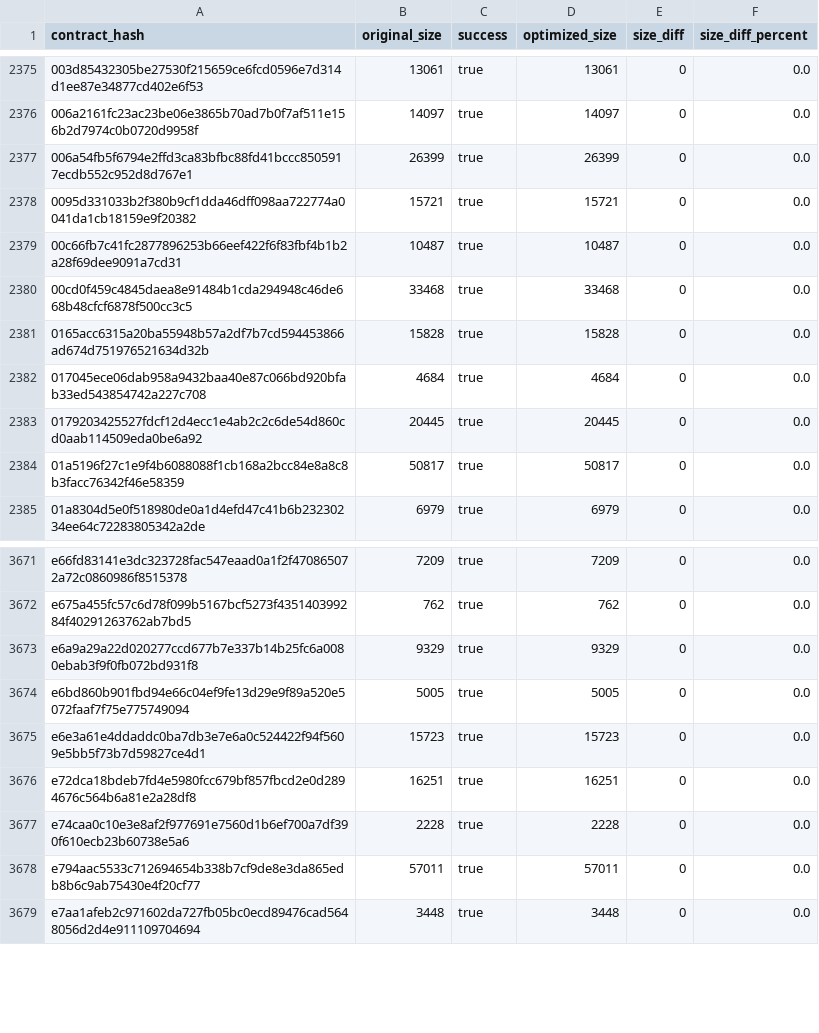
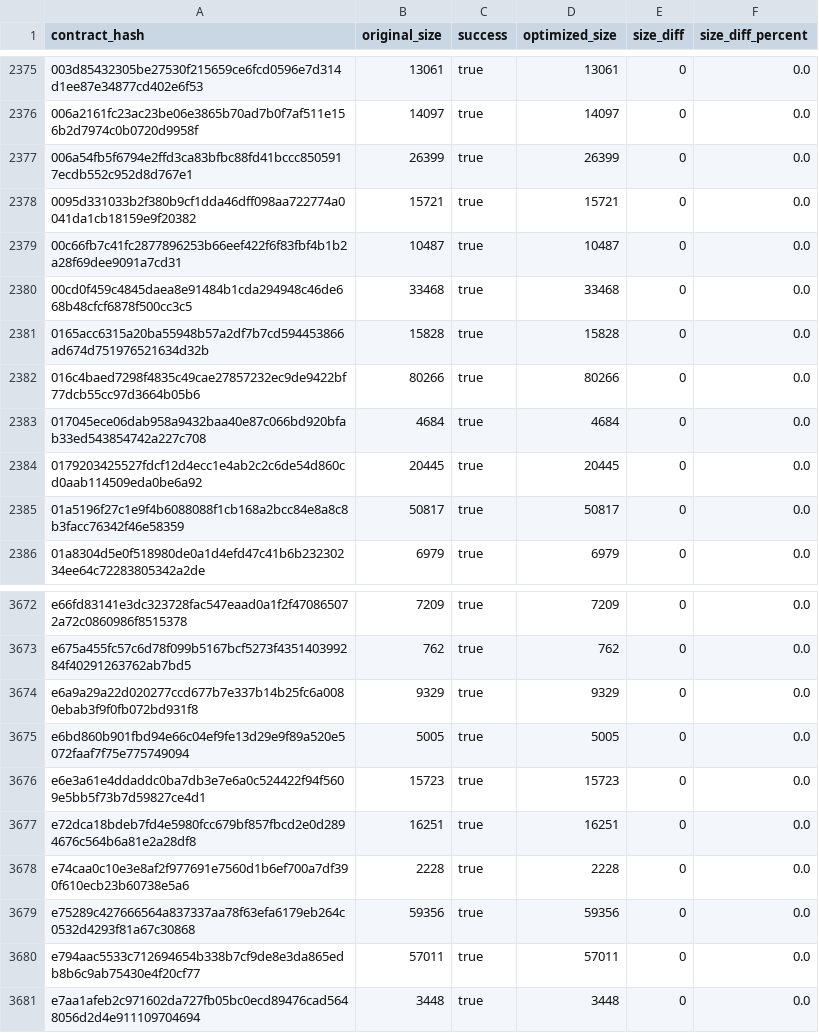
Before and after one commit to leighmcculloch/contract-wasms, a CSV file: analysis/optimize.csv, drawn as a sheet; only a part is shown, gaps mark what is left out; the diff names each change by its address in the sheet, - before the commit and + after, or states it on an @@ line.

```diff
--- a/analysis/optimize.csv
+++ b/analysis/optimize.csv
+row 2382: 016c4baed7298f4835c49cae27857232ec9de9422bf77dcb55cc97d3664b05b6 | 80266 | true | 80266 | 0 | 0.0
+row 3679: e75289c427666564a837337aa78f63efa6179eb264c0532d4293f81a67c30868 | 59356 | true | 59356 | 0 | 0.0
```
Also changed, not shown: analysis/count_instances_per_wasm.csv, analysis/dupe-code.csv, 26 other files.
